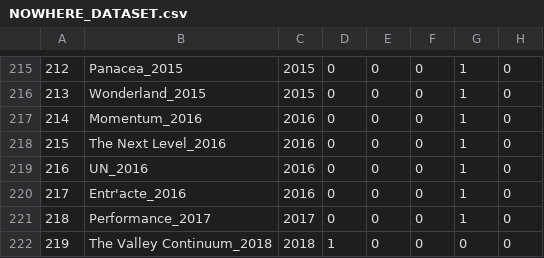
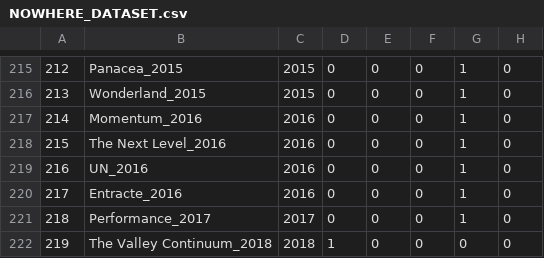
Before and after one commit to maviszv/InfoViz_2020, a CSV file: static/Attributes/NOWHERE_DATASET.csv, drawn as a sheet; only a part is shown, gaps mark what is left out; the diff names each change by its address in the sheet, - before the commit and + after, or states it on an @@ line.

```diff
--- a/static/Attributes/NOWHERE_DATASET.csv
+++ b/static/Attributes/NOWHERE_DATASET.csv
-B220: Entr'acte_2016
+B220: Entracte_2016
```
Also changed, not shown: 19 other files.
